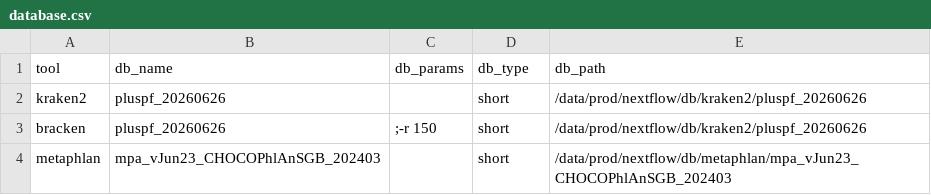
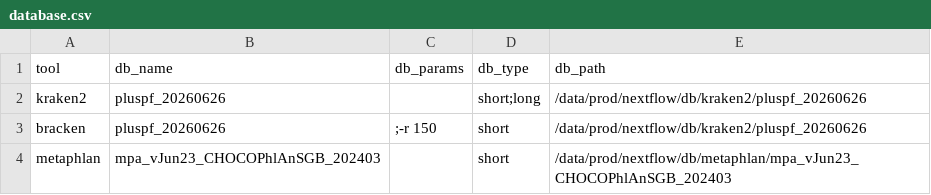
Before and after one commit to cmmr/nextflow, a CSV file: config/taxprofiler/database.csv, drawn as a sheet.

Commit message:
database builders

```diff
--- a/config/taxprofiler/database.csv
+++ b/config/taxprofiler/database.csv
@@ -1,3 +1,3 @@
 tool,db_name,db_params,db_type,db_path
-kraken2,pluspf_20260626,,short,/data/prod/nextflow/db/kraken2/pluspf_20260626
+kraken2,pluspf_20260626,,short;long,/data/prod/nextflow/db/kraken2/pluspf_20260626
 bracken,pluspf_20260626,;-r 150,short,/data/prod/nextflow/db/kraken2/pluspf_20260626
```
Also changed, not shown: 10 other files.
